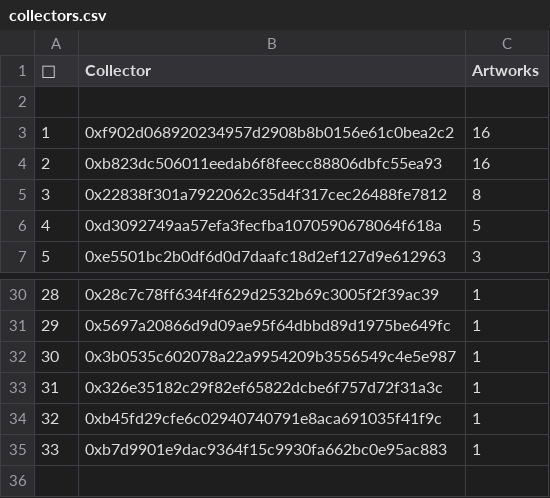
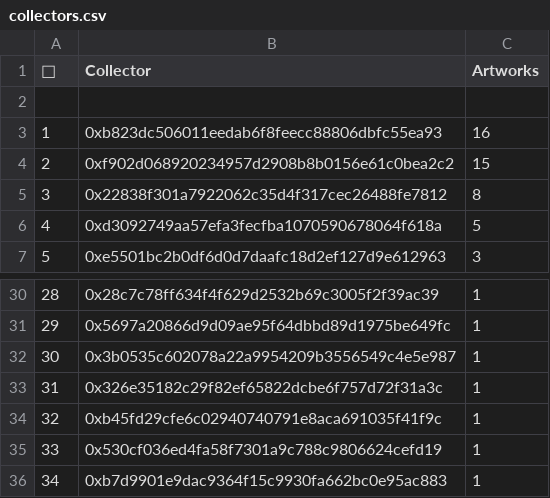
Before and after one commit to JohnOrionYoung/JOYhotPotato, a CSV file: src/python/collectors.csv, drawn as a sheet; only a part is shown, gaps mark what is left out; removed rows and columns are numbered as before the commit, all else as after; the diff names each change by its address in the sheet, - before the commit and + after, or states it on an @@ line.

Commit message:
topUpdate

```diff
--- a/src/python/collectors.csv
+++ b/src/python/collectors.csv
-row 3: 1 | 0xf902d068920234957d2908b8b0156e61c0bea2c2 | 16
@@ column A (👑) renumbered from row 3 down @@
+row 4: 2 | 0xf902d068920234957d2908b8b0156e61c0bea2c2 | 15
+row 35: 33 | 0x530cf036ed4fa58f7301a9c788c9806624cefd19 | 1
```
